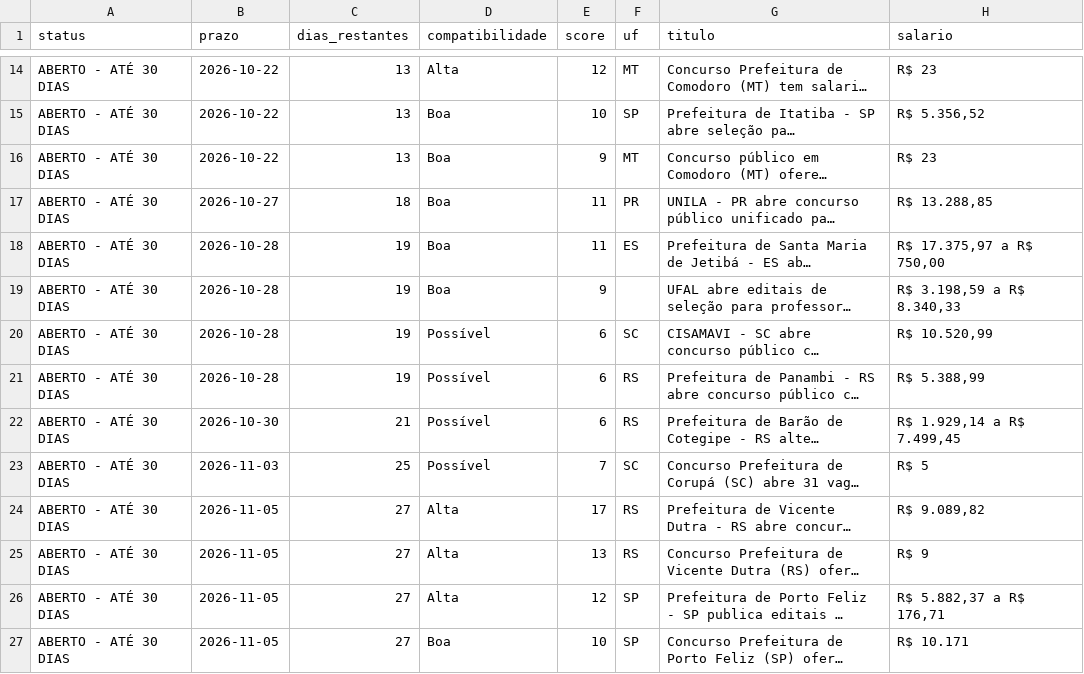
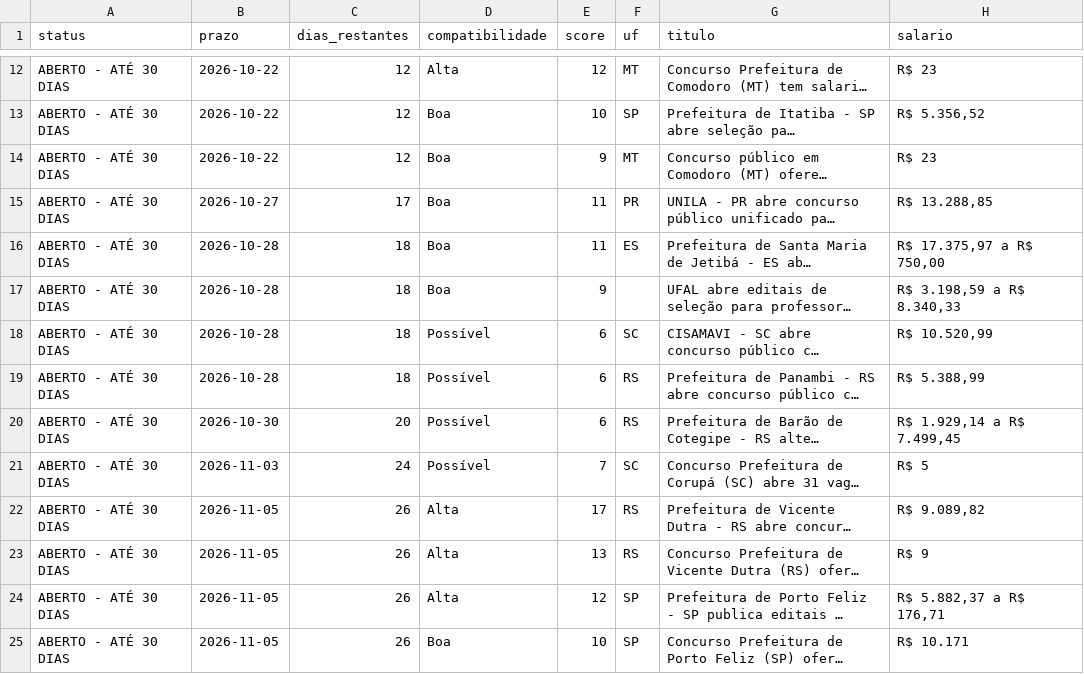
Before and after one commit to matheusbarrosb/concurso-biologia-bot, a CSV file: data/concursos.csv, drawn as a sheet; only a part is shown, gaps mark what is left out; long unchanged cells end in …; addresses are those after the commit; the diff covers the shown part only; the diff names each change by its address in the sheet, - before the commit and + after, or states it on an @@ line.

```diff
--- a/data/concursos.csv
+++ b/data/concursos.csv
-C12:C14 (dias_restantes): 13
+C12:C14 (dias_restantes): 12
-C15 (dias_restantes): 18
+C15 (dias_restantes): 17
-C16:C19 (dias_restantes): 19
+C16:C19 (dias_restantes): 18
-C20 (dias_restantes): 21
+C20 (dias_restantes): 20
-C21 (dias_restantes): 25
+C21 (dias_restantes): 24
-C22:C25 (dias_restantes): 27
+C22:C25 (dias_restantes): 26
```
Also changed, not shown: 2 added rows, 2 removed rows and 55 edited cells elsewhere in this file.
